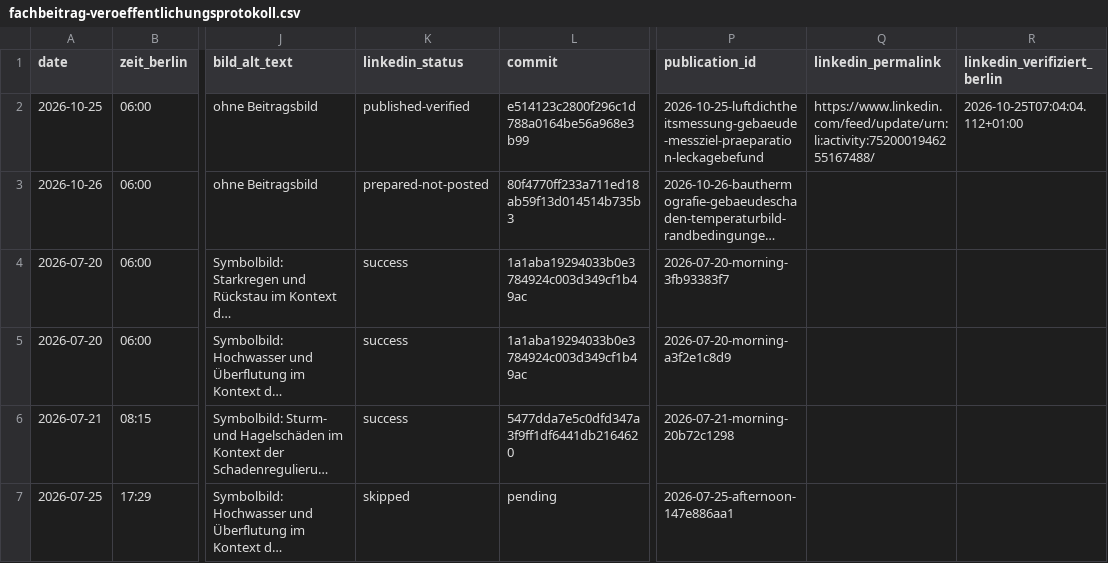
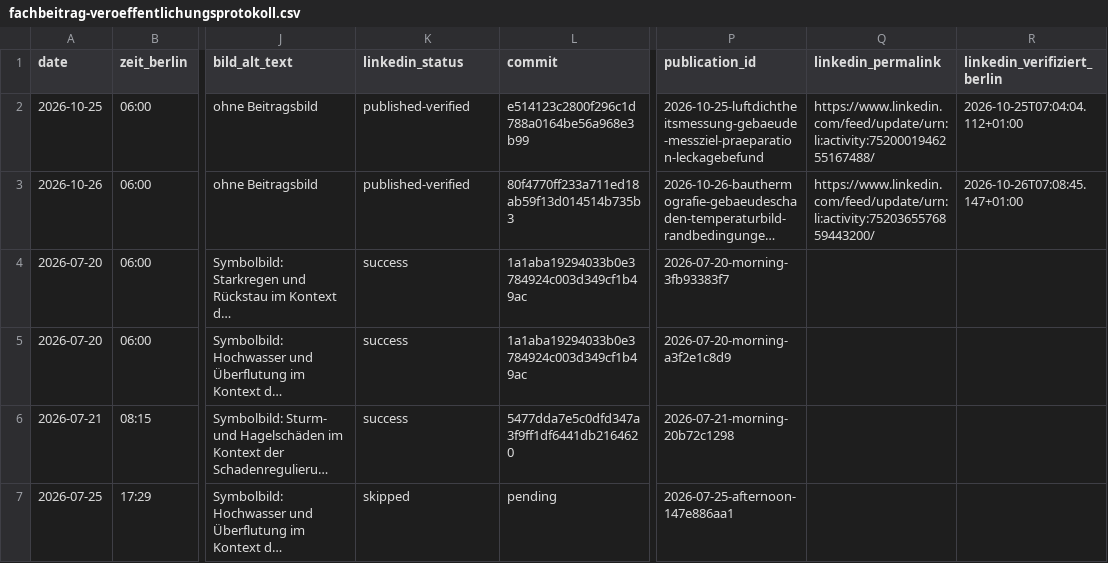
Before and after one commit to Chris-GD13/sv-netzwerk, a CSV file: sv-netzwerk/docs/fachbeitrag-veroeffentlichungsprotokoll.csv, drawn as a sheet; only a part is shown, gaps mark what is left out; long unchanged cells end in …; the diff names each change by its address in the sheet, - before the commit and + after, or states it on an @@ line.

Commit message:
docs: LinkedIn Bauthermografie live verifiziert [skip ci]

```diff
--- a/sv-netzwerk/docs/fachbeitrag-veroeffentlichungsprotokoll.csv
+++ b/sv-netzwerk/docs/fachbeitrag-veroeffentlichungsprotokoll.csv
-K3 (linkedin_status): prepared-not-posted
+K3 (linkedin_status): published-verified
-Q3 (linkedin_permalink): (empty)
+Q3 (linkedin_permalink): https://www.linkedin.com/feed/update/urn:li:activity:7520365576859443200/
-R3 (linkedin_verifiziert_berlin): (empty)
+R3 (linkedin_verifiziert_berlin): 2026-10-26T07:08:45.147+01:00
```
Also changed, not shown: 8 other files.
